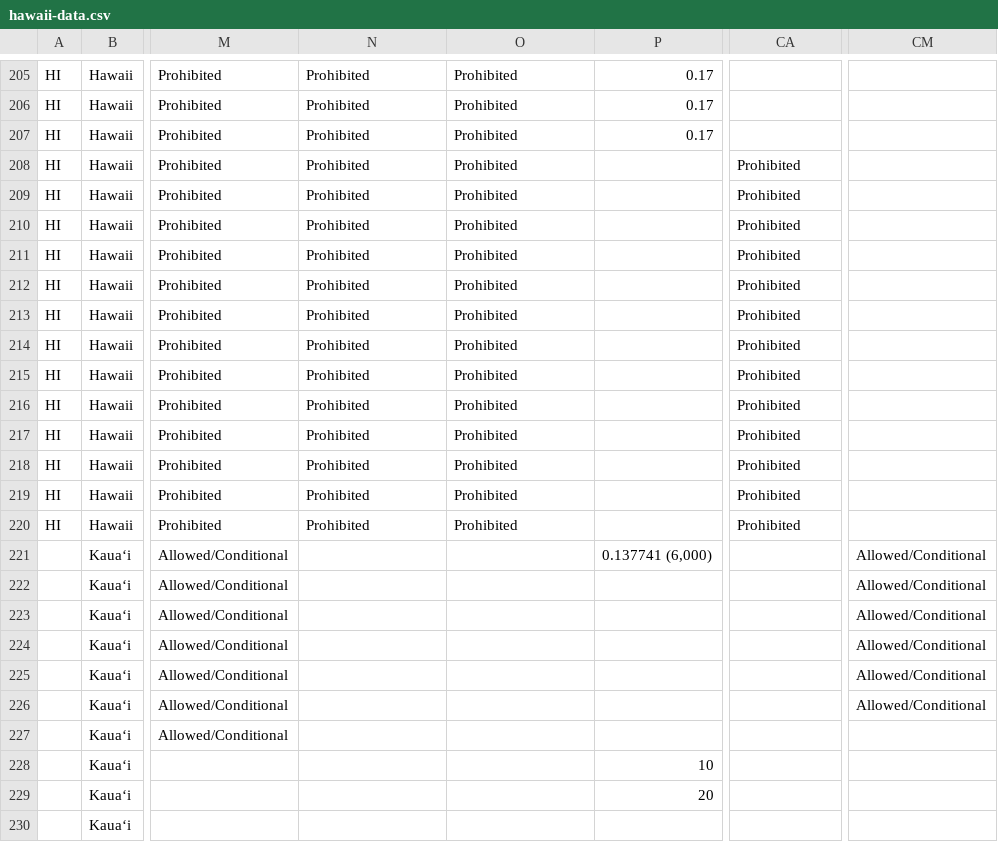
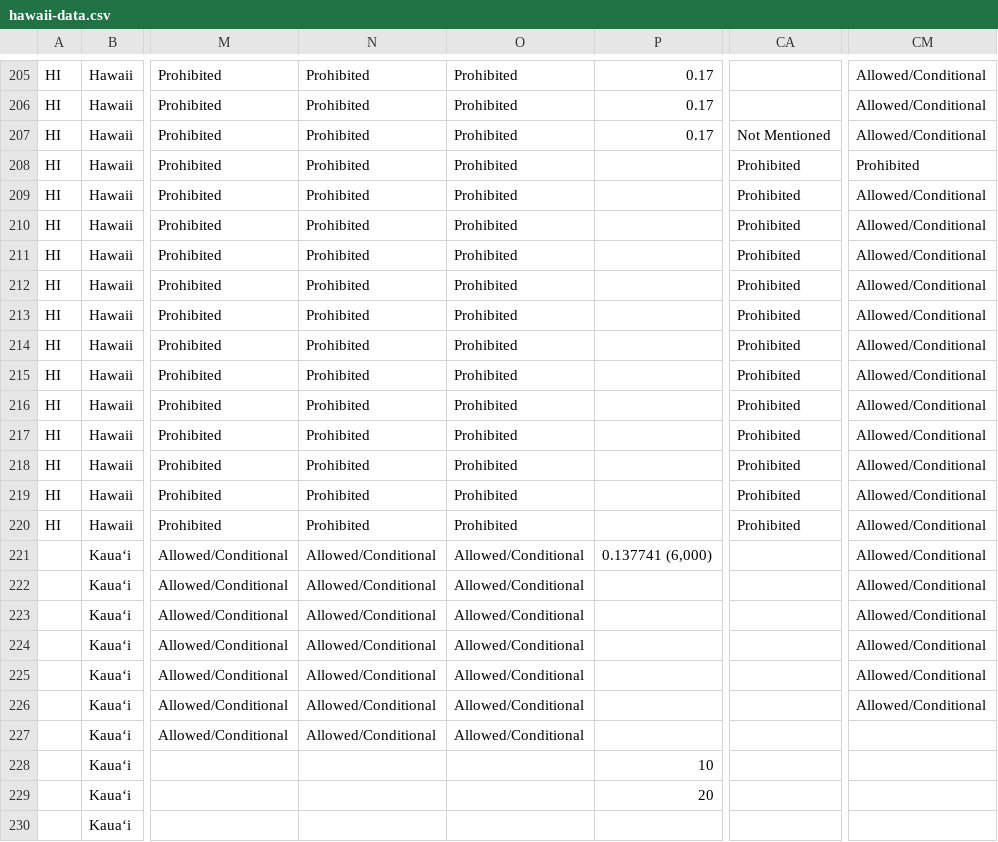
Before and after one commit to kmal808/hi-data, a CSV file: hawaii-data.csv, drawn as a sheet; only a part is shown, gaps mark what is left out; the diff covers the shown part only; the diff names each change by its address in the sheet, - before the commit and + after, or states it on an @@ line.

```diff
--- a/hawaii-data.csv
+++ b/hawaii-data.csv
-CM205:CM207: (empty)
+CM205:CM207: Allowed/Conditional
-CA207: (empty)
+CA207: Not Mentioned
-CM208: (empty)
+CM208: Prohibited
-CM209:CM220: (empty)
+CM209:CM220: Allowed/Conditional
-N221:N227: (empty)
+N221:N227: Allowed/Conditional
-O221:O227: (empty)
+O221:O227: Allowed/Conditional
```
Also changed, not shown: 109 edited cells elsewhere in this file.
